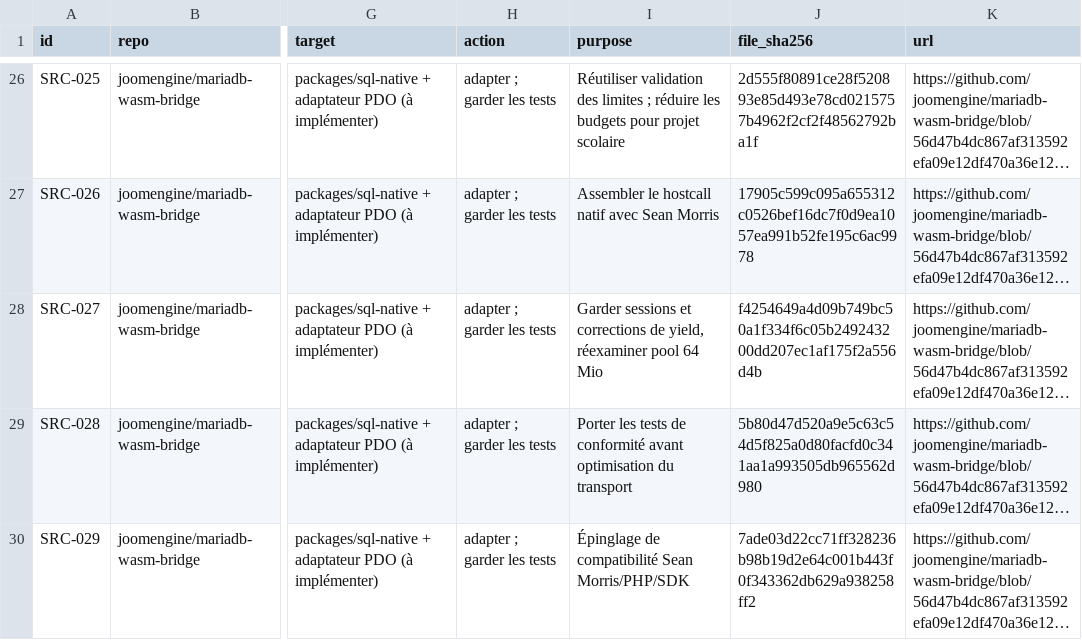
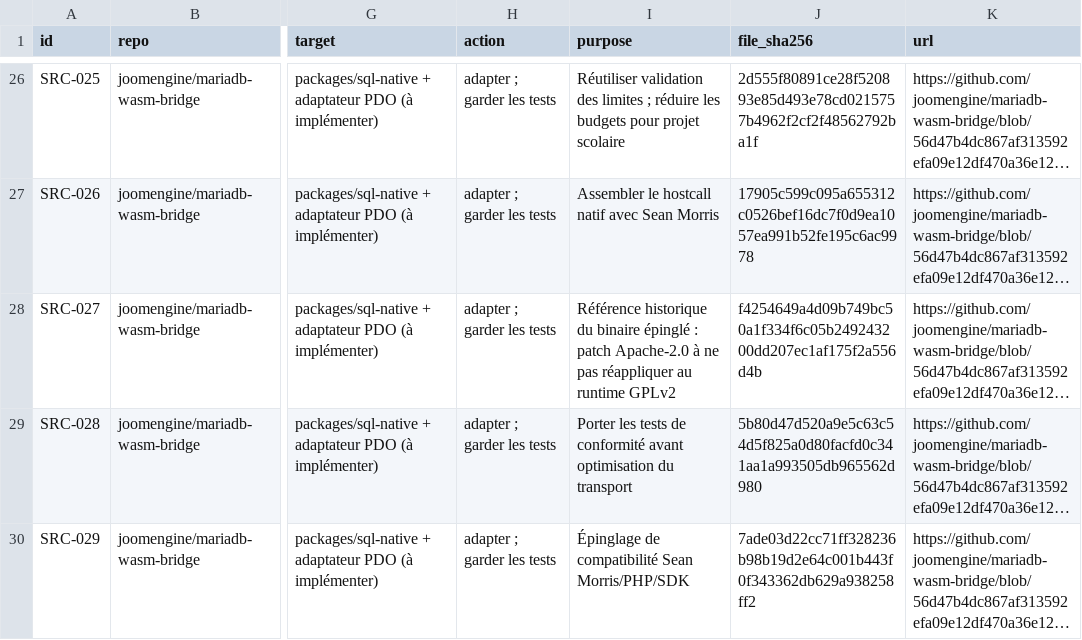
Before and after one commit to Bastian-Noel/ALWIS, a CSV file: provenance/source-map.csv, drawn as a sheet; only a part is shown, gaps mark what is left out; long unchanged cells end in …; the diff names each change by its address in the sheet, - before the commit and + after, or states it on an @@ line.

```diff
--- a/provenance/source-map.csv
+++ b/provenance/source-map.csv
-I28 (purpose): Garder sessions et corrections de yield, réexaminer pool 64 Mio
+I28 (purpose): Référence historique du binaire épinglé : patch Apache-2.0 à ne pas réappliquer au runtime GPLv2
```
Also changed, not shown: 54 other files.
